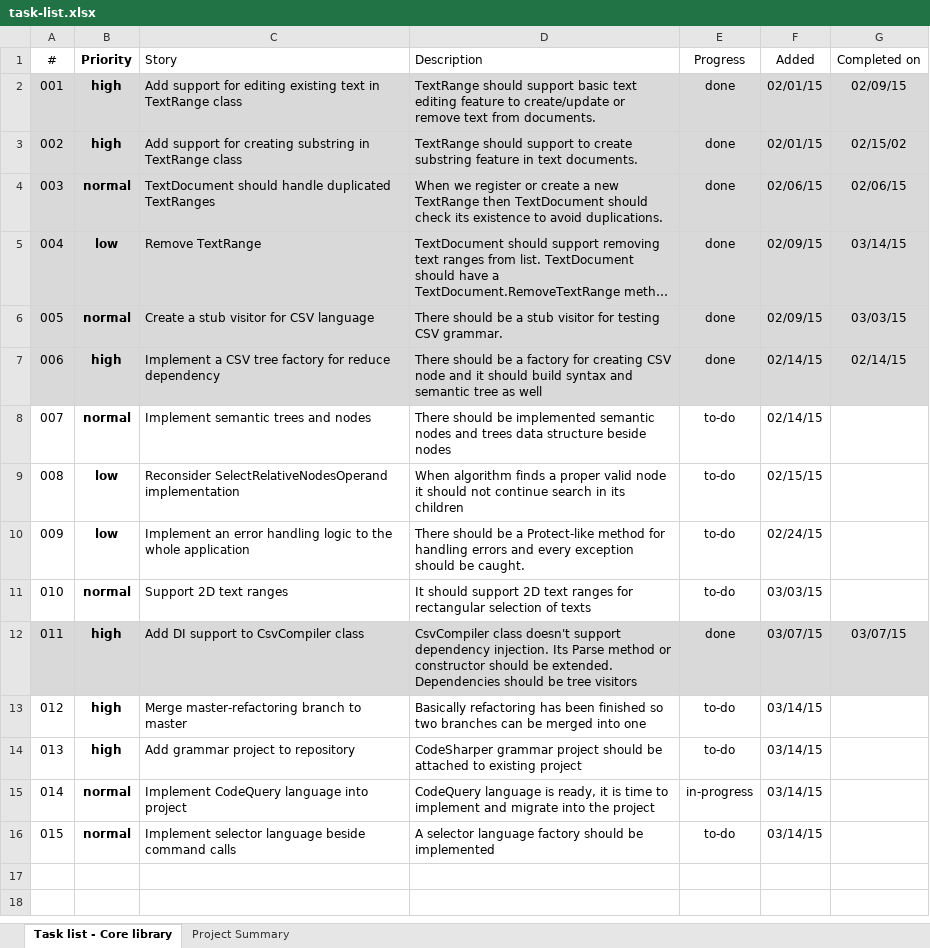
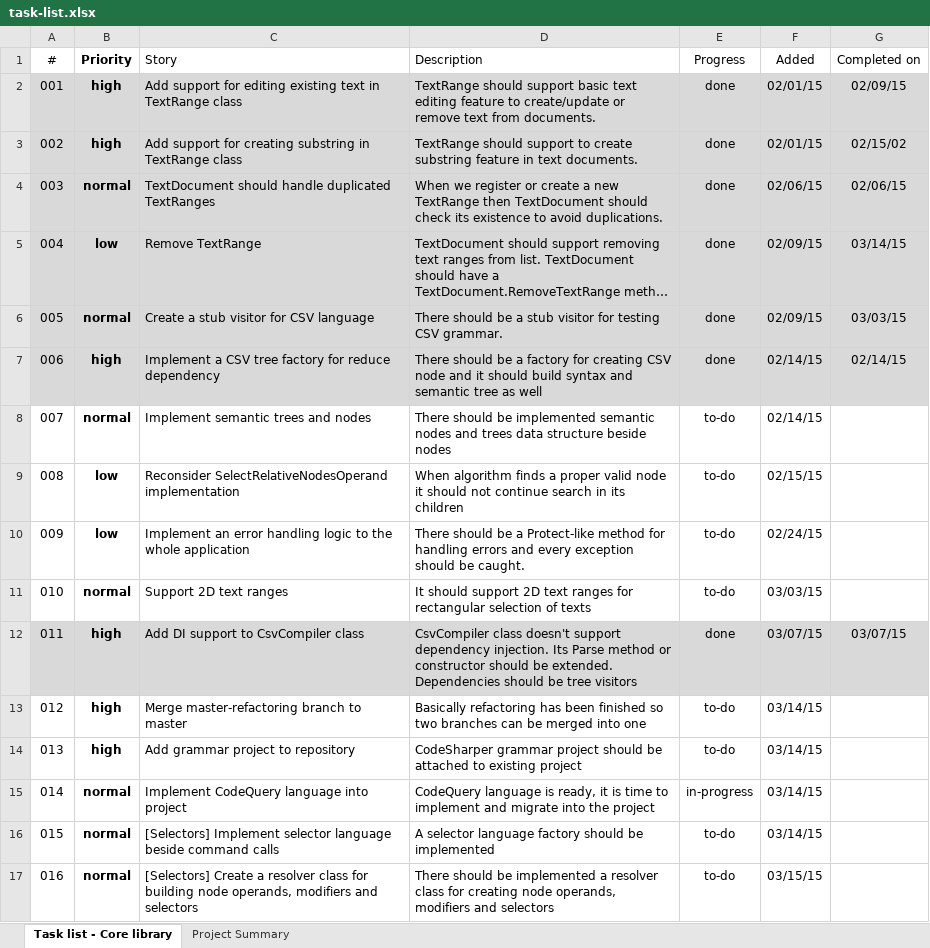
Before and after one commit to szabototo89/CodeSharper, an Excel workbook: docs/task-list.xlsx, sheet Task list - Core library, drawn as a sheet; long unchanged cells end in …; values as stored, in another font and other column widths than the file's, no borders; conditional formats and table styles not drawn; the diff names each change by its address in the sheet, - before the commit and + after, or states it on an @@ line.

Commit message:
Add antlr grammars to project. Little refactoring in selectors.

```diff
--- a/docs/task-list.xlsx (sheet Task list - Core library)
+++ b/docs/task-list.xlsx (sheet Task list - Core library)
-C16 (Story): Implement selector…
+C16 (Story): [Selectors] Implement selector…
+row 17: 016 | normal | [Selectors] Create a resolver class for building node operands, modifiers and selectors | There should be implemented a resolver class for creating node operands, modifiers and selectors | to-do | 03/15/15
```
Also changed, not shown: 20 other files.
